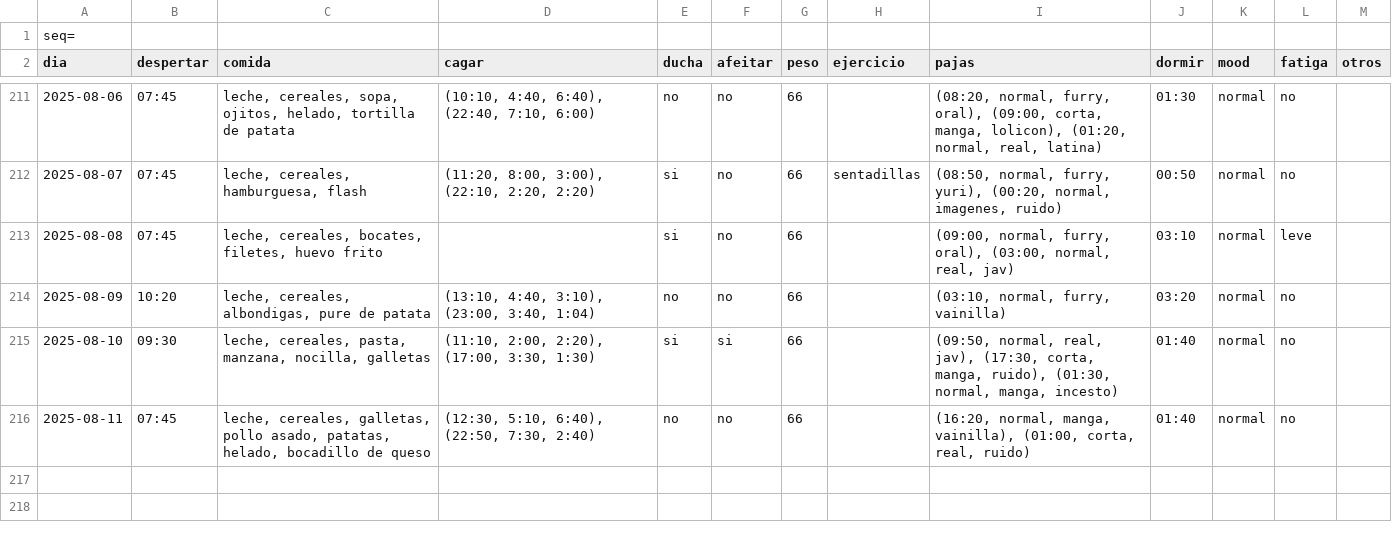
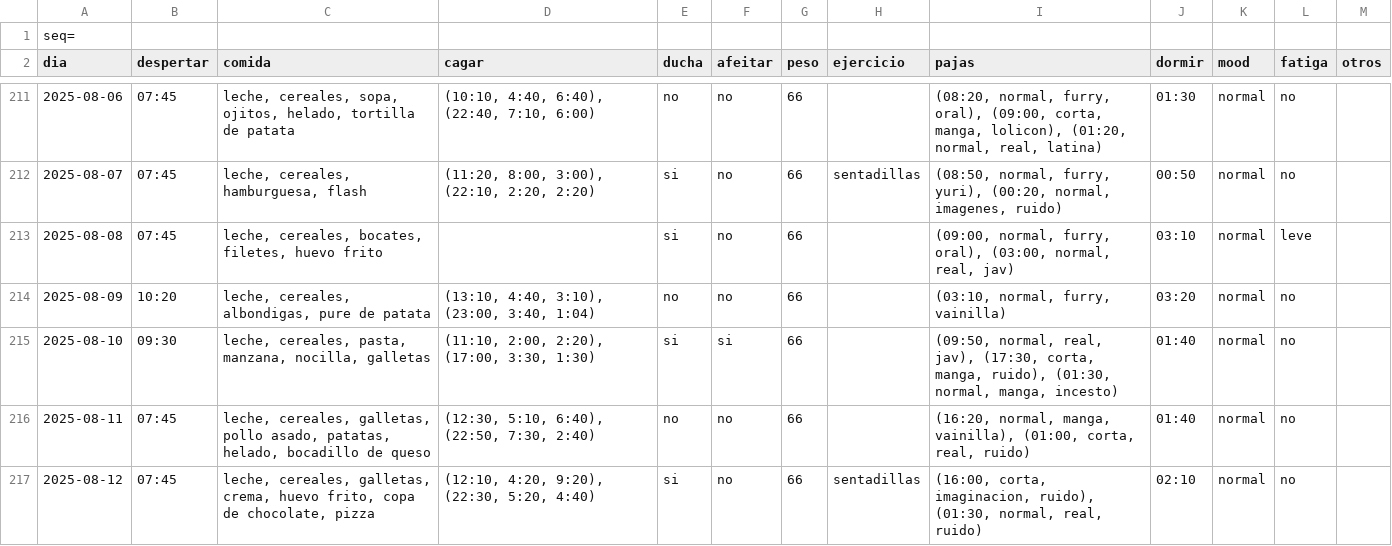
Before and after one commit to megabentilad/Estadisticas, a CSV file: docs/base.csv, drawn as a sheet; only a part is shown, gaps mark what is left out.

Commit message:
Actualizar reporte diario

```diff
--- a/docs/base.csv
+++ b/docs/base.csv
@@ -216 +216,2 @@ dia;despertar;comida;cagar;ducha;afeitar;peso;ejercicio;pajas;dormir;mood;fatiga
 2025-08-11;07:45;leche, cereales, galletas, pollo asado, patatas, helado, bocadillo de queso;(12:30, 5:10, 6:40), (22:50, 7:30, 2:40);no;no;66;;(16:20, normal, manga, vainilla), (01:00, corta, real, ruido);01:40;normal;no;
+2025-08-12;07:45;leche, cereales, galletas, crema, huevo frito, copa de chocolate, pizza;(12:10, 4:20, 9:20), (22:30, 5:20, 4:40);si;no;66;sentadillas;(16:00, corta, imaginacion, ruido), (01:30, normal, real, ruido);02:10;normal;no;
```
